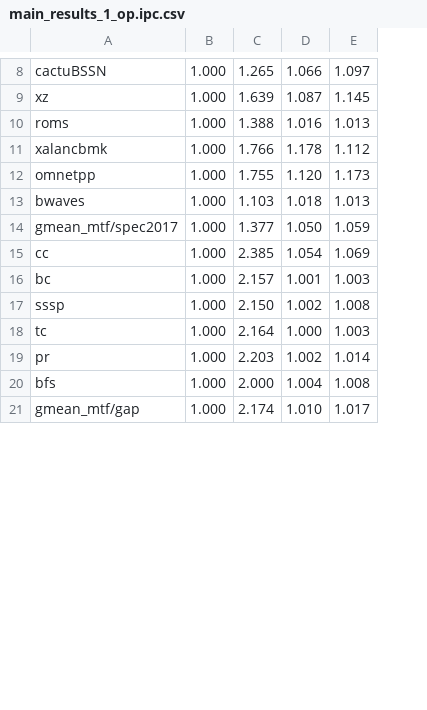
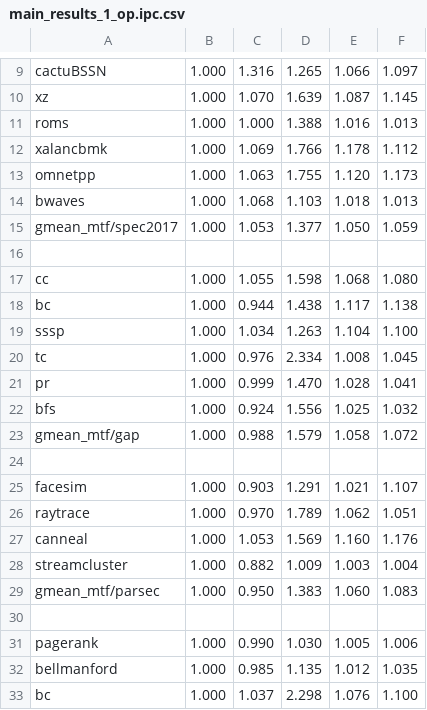
Before and after one commit to suhaskvittal/frost, a CSV file: data/main_results_1_op.ipc.csv, drawn as a sheet; only a part is shown, gaps mark what is left out; addresses are those after the commit; the diff covers the shown part only; the diff names each change by its address in the sheet, - before the commit and + after, or states it on an @@ line.

```diff
--- a/data/main_results_1_op.ipc.csv
+++ b/data/main_results_1_op.ipc.csv
+column C, rows 9-15: 1.316 | 1.070 | 1.000 | 1.069 | 1.063 | 1.068 | 1.053; rows 17-23: 1.055 | 0.944 | 1.034 | 0.976 | 0.999 | 0.924 | 0.988
+row 16: (empty)
-D17: 2.385
+D17: 1.598
-E17: 1.054
+E17: 1.068
-F17: 1.069
+F17: 1.080
-D18: 2.157
+D18: 1.438
-E18: 1.001
+E18: 1.117
-F18: 1.003
+F18: 1.138
-D19: 2.150
+D19: 1.263
-E19: 1.002
+E19: 1.104
-F19: 1.008
+F19: 1.100
-D20: 2.164
+D20: 2.334
-E20: 1.000
+E20: 1.008
-F20: 1.003
+F20: 1.045
-D21: 2.203
+D21: 1.470
-E21: 1.002
+E21: 1.028
-F21: 1.014
+F21: 1.041
-D22: 2.000
+D22: 1.556
-E22: 1.004
+E22: 1.025
-F22: 1.008
+F22: 1.032
-D23: 2.174
+D23: 1.579
-E23: 1.010
+E23: 1.058
-F23: 1.017
+F23: 1.072
+row 24: (empty)
+row 25: facesim | 1.000 | 0.903 | 1.291 | 1.021 | 1.107
+row 26: raytrace | 1.000 | 0.970 | 1.789 | 1.062 | 1.051
+row 27: canneal | 1.000 | 1.053 | 1.569 | 1.160 | 1.176
+row 28: streamcluster | 1.000 | 0.882 | 1.009 | 1.003 | 1.004
+row 29: gmean_mtf/parsec | 1.000 | 0.950 | 1.383 | 1.060 | 1.083
+row 30: (empty)
+row 31: pagerank | 1.000 | 0.990 | 1.030 | 1.005 | 1.006
+row 32: bellmanford | 1.000 | 0.985 | 1.135 | 1.012 | 1.035
+row 33: bc | 1.000 | 1.037 | 2.298 | 1.076 | 1.100
```
Also changed, not shown: 5 added rows and 7 edited cells elsewhere in this file, data/main_results_1_cp.ipc.csv, 8 other files.
